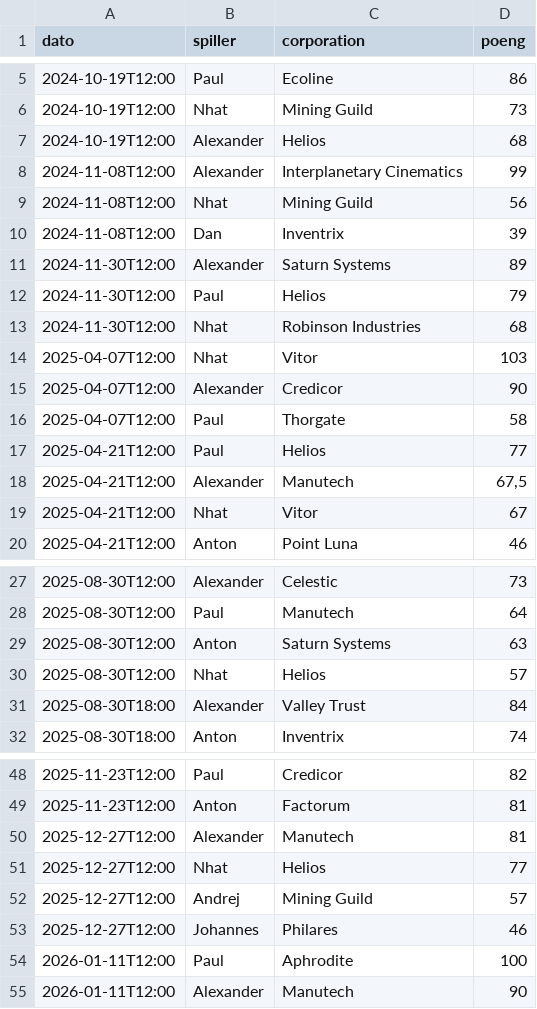
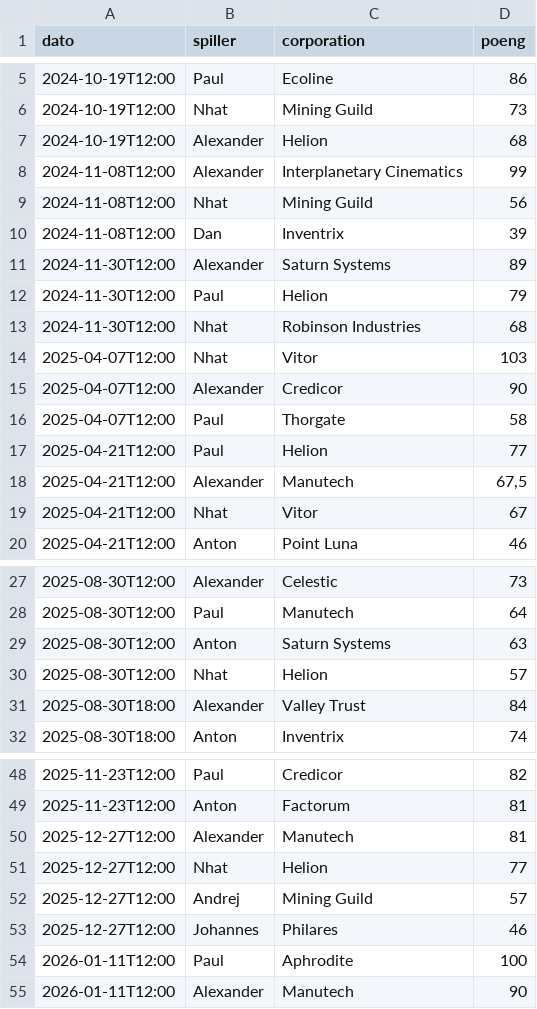
Before and after one commit to alexness88-alt/terraformi8-ng, a CSV file: data/games.csv, drawn as a sheet; only a part is shown, gaps mark what is left out.

Commit message:
Update games.csv

```diff
--- a/data/games.csv
+++ b/data/games.csv
@@ -6,3 +6,3 @@ dato;spiller;corporation;poeng
 2024-10-19T12:00;Nhat;Mining Guild;73
-2024-10-19T12:00;Alexander;Helios;68
+2024-10-19T12:00;Alexander;Helion;68
 2024-11-08T12:00;Alexander;Interplanetary Cinematics;99
@@ -11,3 +11,3 @@ dato;spiller;corporation;poeng
 2024-11-30T12:00;Alexander;Saturn Systems;89
-2024-11-30T12:00;Paul;Helios;79
+2024-11-30T12:00;Paul;Helion;79
 2024-11-30T12:00;Nhat;Robinson Industries;68
@@ -16,3 +16,3 @@ dato;spiller;corporation;poeng
 2025-04-07T12:00;Paul;Thorgate;58
-2025-04-21T12:00;Paul;Helios;77
+2025-04-21T12:00;Paul;Helion;77
 2025-04-21T12:00;Alexander;Manutech;67,5
@@ -29,3 +29,3 @@ dato;spiller;corporation;poeng
 2025-08-30T12:00;Anton;Saturn Systems;63
-2025-08-30T12:00;Nhat;Helios;57
+2025-08-30T12:00;Nhat;Helion;57
 2025-08-30T18:00;Alexander;Valley Trust;84
@@ -50,3 +50,3 @@ dato;spiller;corporation;poeng
 2025-12-27T12:00;Alexander;Manutech;81
-2025-12-27T12:00;Nhat;Helios;77
+2025-12-27T12:00;Nhat;Helion;77
 2025-12-27T12:00;Andrej;Mining Guild;57
```
